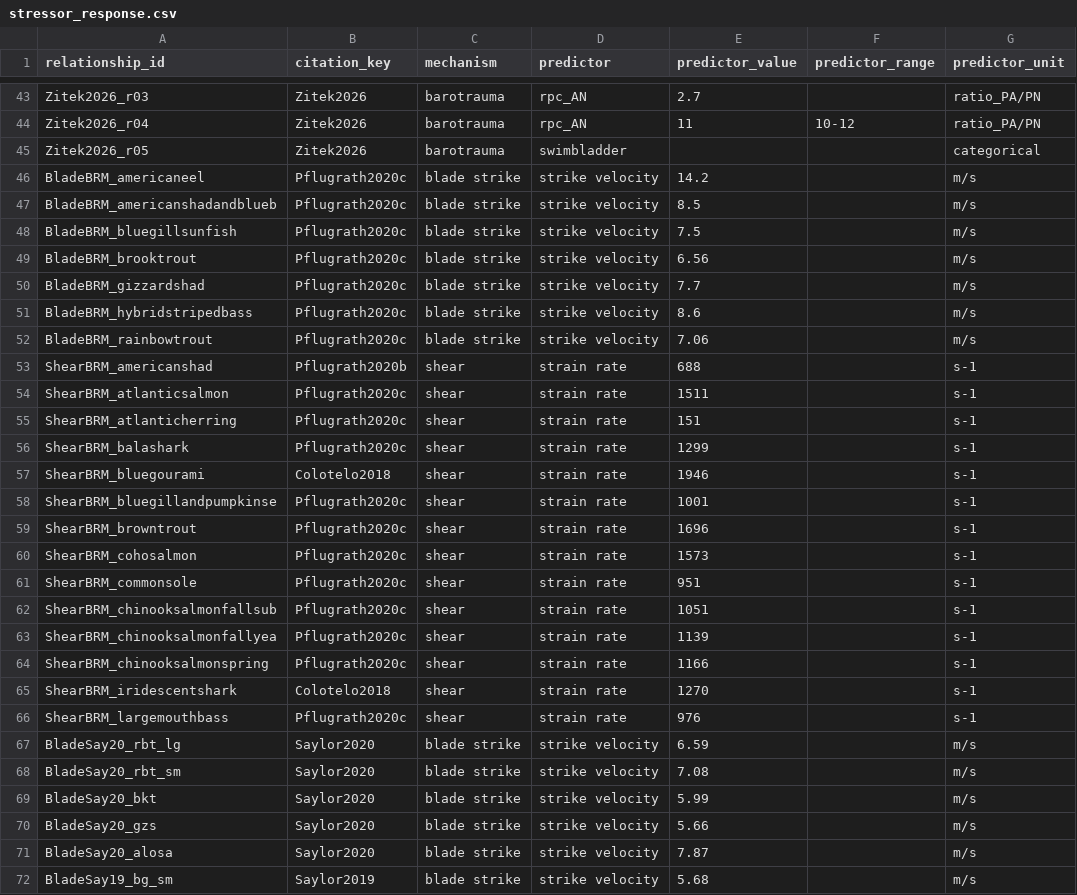
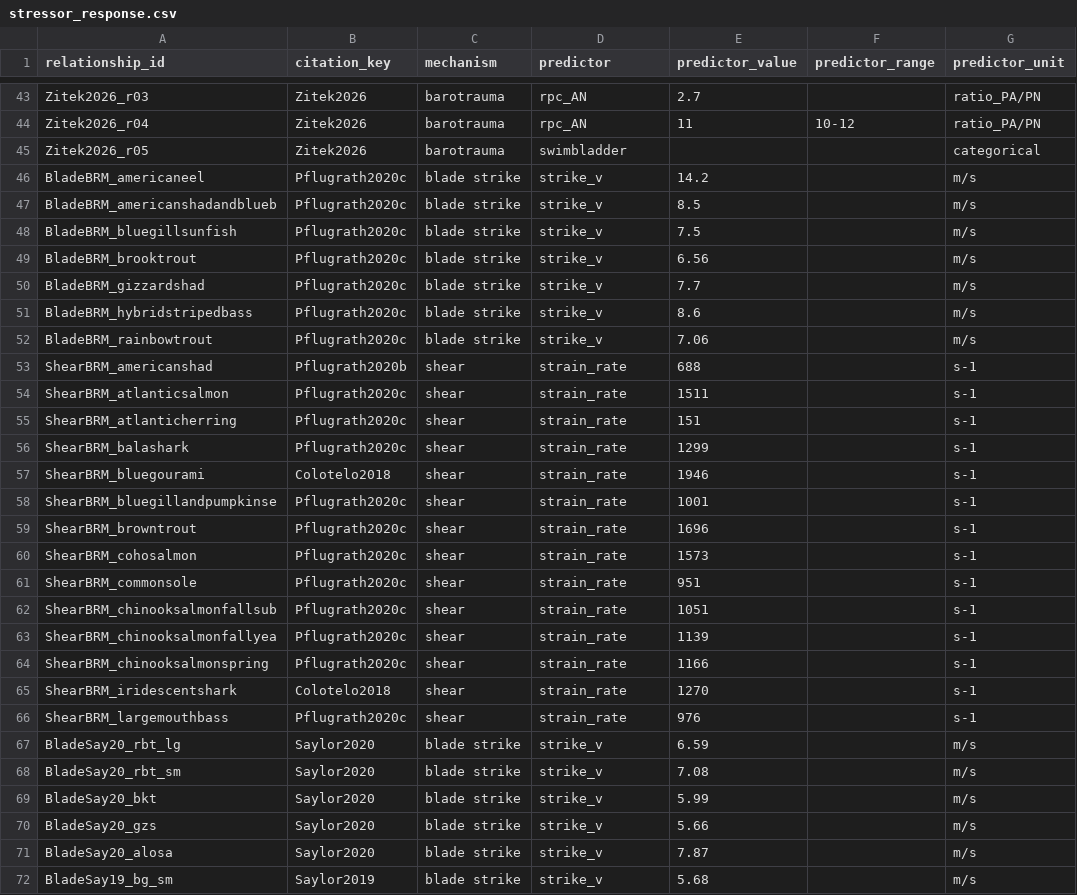
Before and after one commit to jtuhtan/downstream-fish-passage-injury-mortality-knowledge_base, a CSV file: data/stressor_response.csv, drawn as a sheet; only a part is shown, gaps mark what is left out; the diff covers the shown part only; the diff names each change by its address in the sheet, - before the commit and + after, or states it on an @@ line.

```diff
--- a/data/stressor_response.csv
+++ b/data/stressor_response.csv
-D46:D52 (predictor): strike velocity
+D46:D52 (predictor): strike_v
-D53:D66 (predictor): strain rate
+D53:D66 (predictor): strain_rate
-D67:D72 (predictor): strike velocity
+D67:D72 (predictor): strike_v
```
Also changed, not shown: 14 edited cells elsewhere in this file, outputs/stressor_response_coverage.csv, outputs/stressor_response_thresholds.csv, 5 other files.
